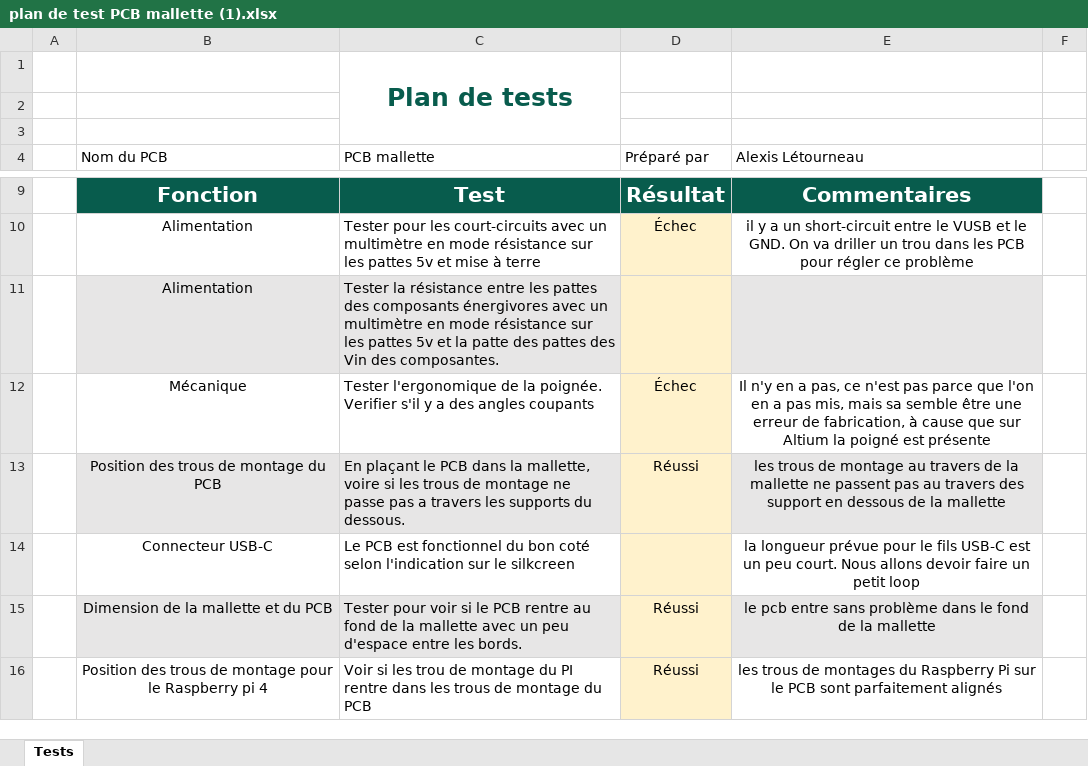
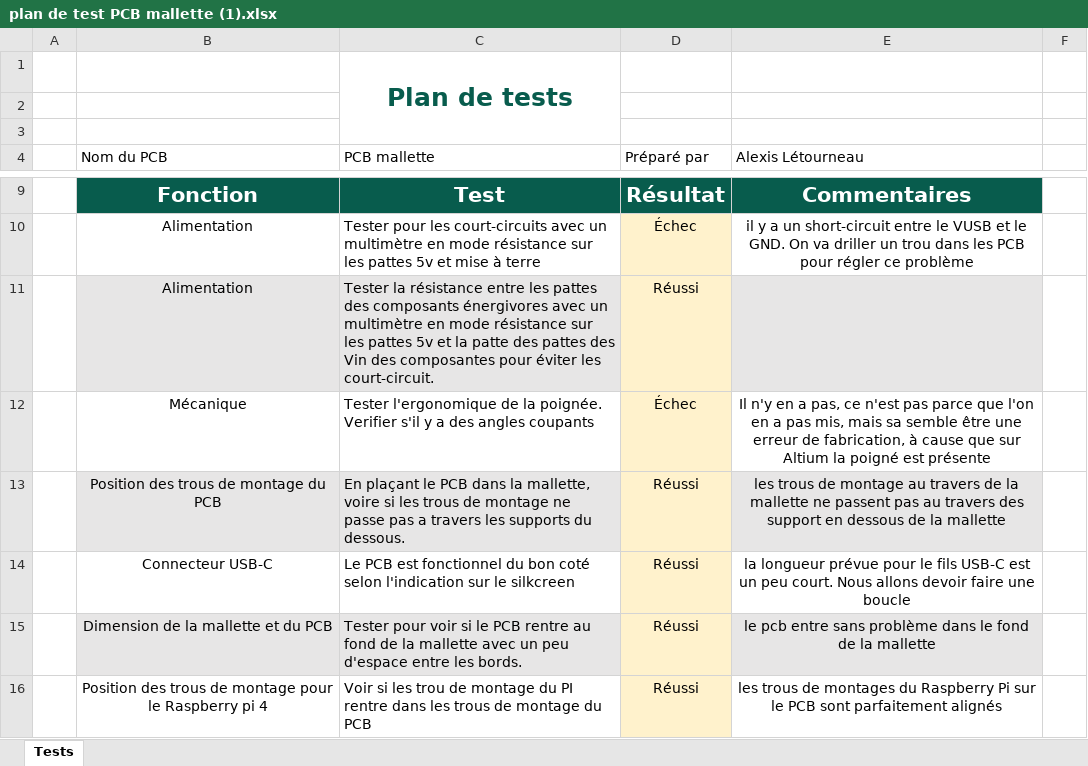
Before and after one commit to A-Letourneau/Projet_Final_TSO, an Excel workbook: Matériel/plan de test PCB mallette (1).xlsx, sheet Tests, drawn as a sheet; only a part is shown, gaps mark what is left out; values as stored, in another font and other column widths than the file's, no borders; charts and pictures and conditional formats and table styles not drawn; the diff covers the shown part only; the diff names each change by its address in the sheet, - before the commit and + after, or states it on an @@ line.

Commit message:
Update plan de test PCB mallette (1).xlsx

```diff
--- a/Matériel/plan de test PCB mallette (1).xlsx (sheet Tests)
+++ b/Matériel/plan de test PCB mallette (1).xlsx (sheet Tests)
-C11 (PCB mallette): …Vin des composantes.
+C11 (PCB mallette): …Vin des composantes pour éviter les court-circuit.
-D11 (Préparé par): (empty)
+D11 (Préparé par): Réussi
-D14 (Préparé par): (empty)
+D14 (Préparé par): Réussi
-E14 (Alexis Létourneau): …devoir faire un petit loop
+E14 (Alexis Létourneau): …devoir faire une boucle
```
Also changed, not shown: 8 edited cells and cell formats elsewhere in this sheet.
